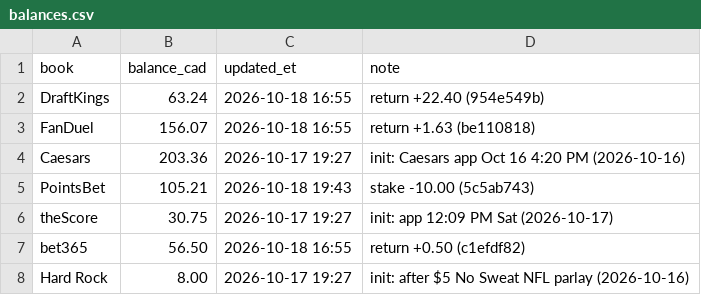
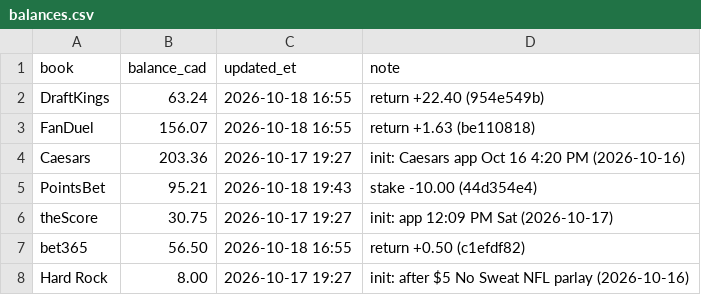
Before and after one commit to s-chuch/bet-dashboard, a CSV file: data/balances.csv, drawn as a sheet.

```diff
--- a/data/balances.csv
+++ b/data/balances.csv
@@ -4,3 +4,3 @@ FanDuel,156.07,2026-10-18 16:55,return +1.63 (be110818)
 Caesars,203.36,2026-10-17 19:27,init: Caesars app Oct 16 4:20 PM (2026-10-16)
-PointsBet,105.21,2026-10-18 19:43,stake -10.00 (5c5ab743)
+PointsBet,95.21,2026-10-18 19:43,stake -10.00 (44d354e4)
 theScore,30.75,2026-10-17 19:27,init: app 12:09 PM Sat (2026-10-17)
```
Also changed, not shown: data/bets.csv, data/ledger.csv.
